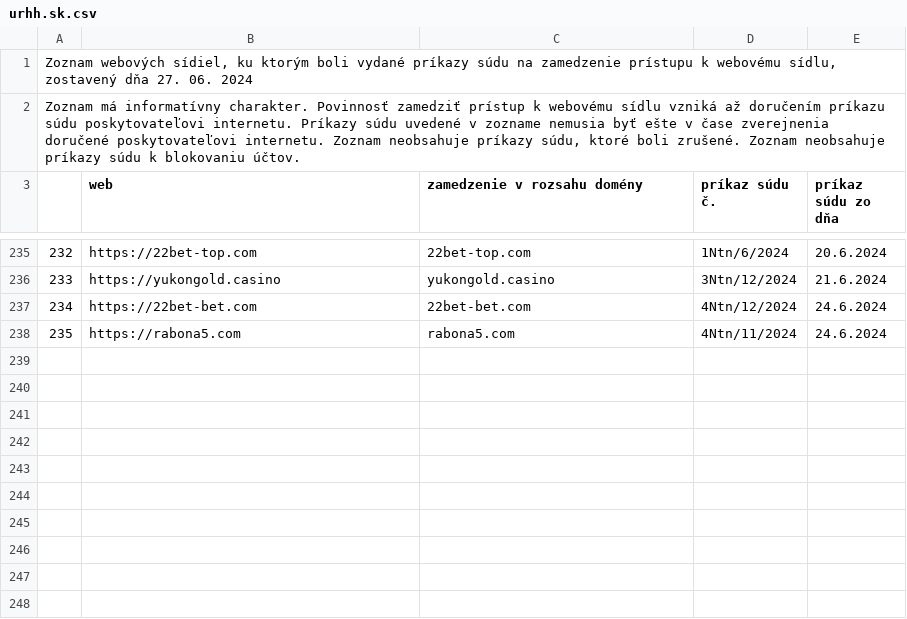
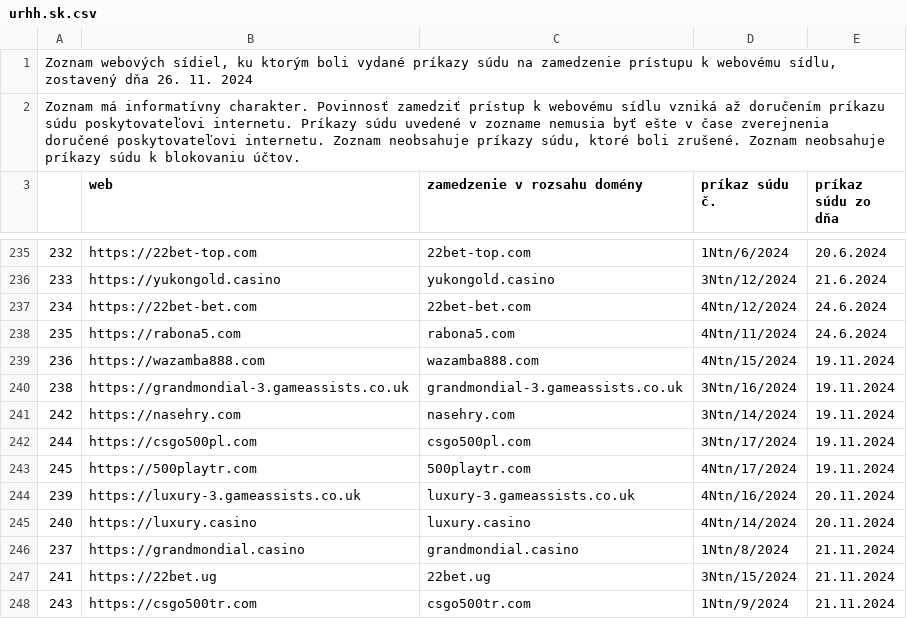
Before and after one commit to anapol/cz-gov-blocks, a CSV file: original/sk/urhh.sk.csv, drawn as a sheet; only a part is shown, gaps mark what is left out; the diff names each change by its address in the sheet, - before the commit and + after, or states it on an @@ line.

```diff
--- a/original/sk/urhh.sk.csv
+++ b/original/sk/urhh.sk.csv
@@ column A renumbered in row 1 @@
+row 239: 236 | https://wazamba888.com | wazamba888.com | 4Ntn/15/2024 | 19.11.2024
+row 240: 238 | https://grandmondial-3.gameassists.co.uk | grandmondial-3.gameassists.co.uk | 3Ntn/16/2024 | 19.11.2024
+row 241: 242 | https://nasehry.com | nasehry.com | 3Ntn/14/2024 | 19.11.2024
+row 242: 244 | https://csgo500pl.com | csgo500pl.com | 3Ntn/17/2024 | 19.11.2024
+row 243: 245 | https://500playtr.com | 500playtr.com | 4Ntn/17/2024 | 19.11.2024
+row 244: 239 | https://luxury-3.gameassists.co.uk | luxury-3.gameassists.co.uk | 4Ntn/16/2024 | 20.11.2024
+row 245: 240 | https://luxury.casino | luxury.casino | 4Ntn/14/2024 | 20.11.2024
+row 246: 237 | https://grandmondial.casino | grandmondial.casino | 1Ntn/8/2024 | 21.11.2024
+row 247: 241 | https://22bet.ug | 22bet.ug | 3Ntn/15/2024 | 21.11.2024
+row 248: 243 | https://csgo500tr.com | csgo500tr.com | 1Ntn/9/2024 | 21.11.2024
```
Also changed, not shown: csv/sk/urhh.sk.csv, 2 other files.
